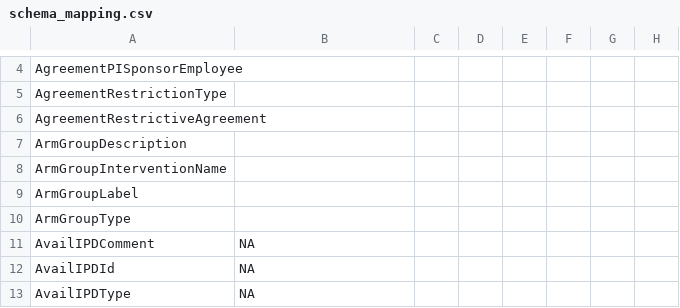
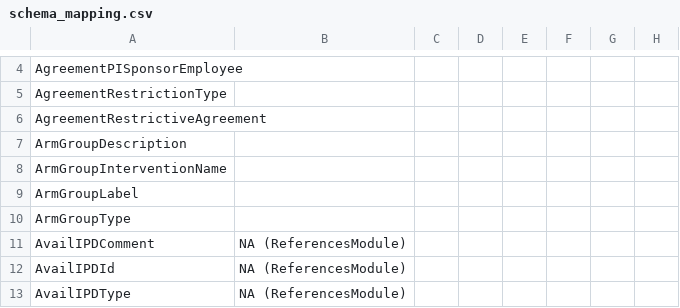
Before and after one commit to outbreak-info/clinical_trials, a CSV file: schema_mapping.csv, drawn as a sheet; only a part is shown, gaps mark what is left out; the diff covers the shown part only; the diff names each change by its address in the sheet, - before the commit and + after, or states it on an @@ line.

```diff
--- a/schema_mapping.csv
+++ b/schema_mapping.csv
-B11:B13: NA
+B11:B13: NA (ReferencesModule)
```
Also changed, not shown: 29 edited cells elsewhere in this file, 1 other file.
